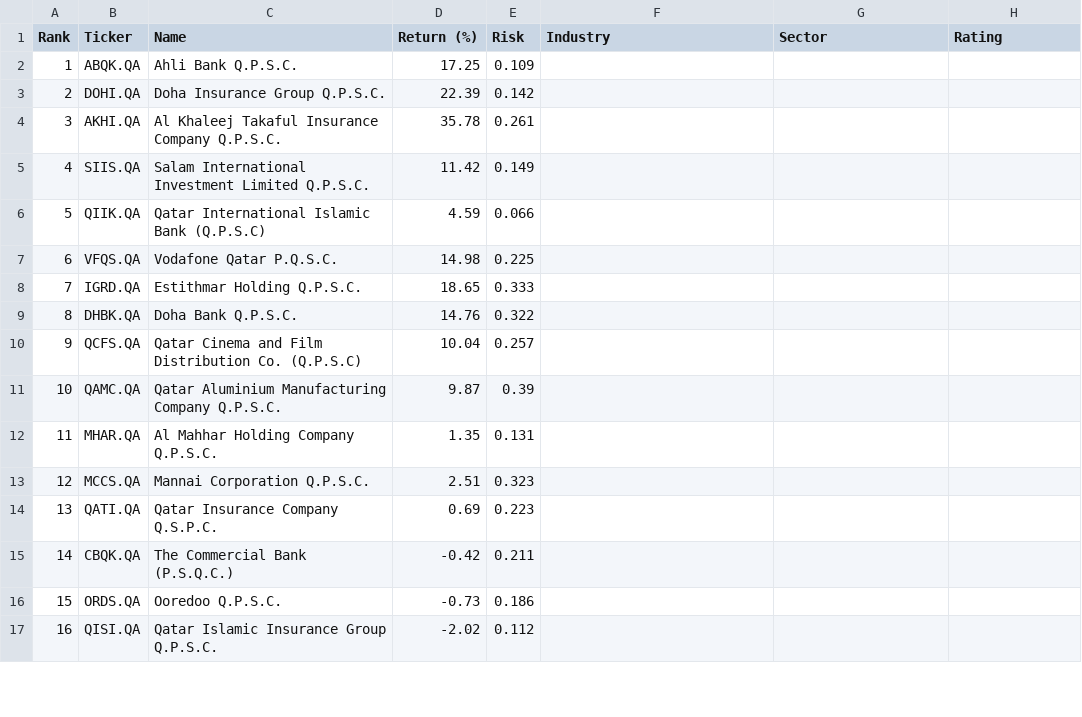
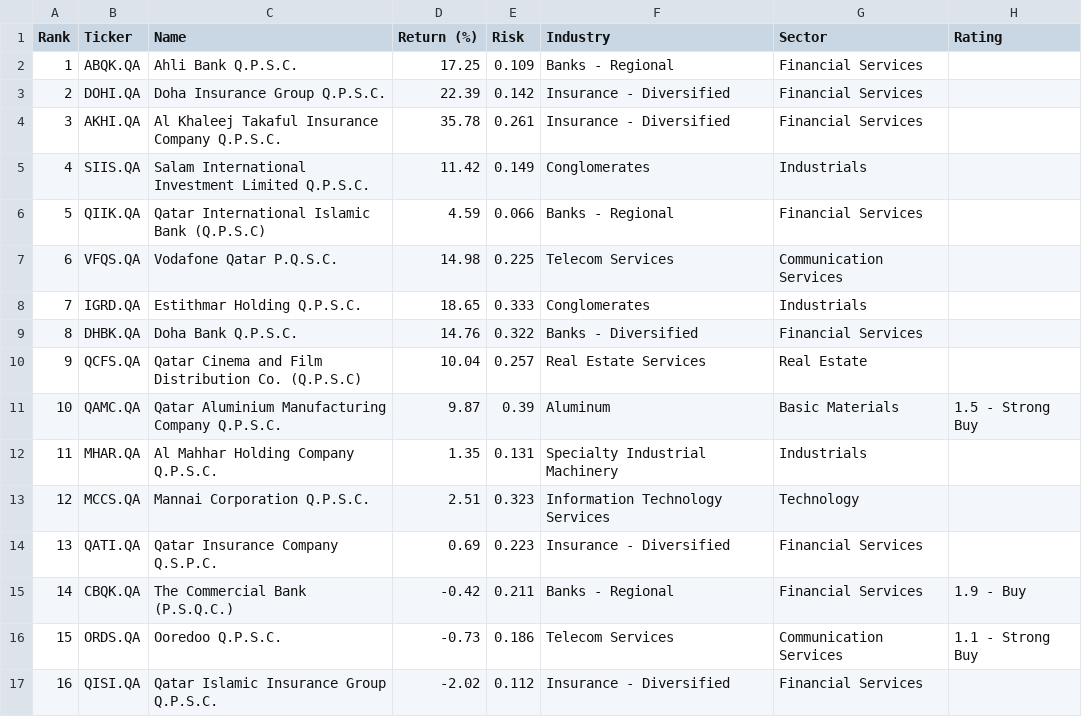
Before and after one commit to rb1407/investelity, a CSV file: database/1y/8_2026/qa.csv, drawn as a sheet; only a part is shown; the diff covers the shown part only.

```diff
--- a/database/1y/8_2026/qa.csv
+++ b/database/1y/8_2026/qa.csv
@@ -1,17 +1,17 @@
 Rank,Ticker,Name,Return (%),Risk,Industry,Sector,Rating
-1,ABQK.QA,Ahli Bank Q.P.S.C.,17.25,0.109,,,
-2,DOHI.QA,Doha Insurance Group Q.P.S.C.,22.39,0.142,,,
-3,AKHI.QA,Al Khaleej Takaful Insurance Company Q.P.S.C.,35.78,0.261,,,
-4,SIIS.QA,Salam International Investment Limited Q.P.S.C.,11.42,0.149,,,
-5,QIIK.QA,Qatar International Islamic Bank (Q.P.S.C),4.59,0.066,,,
-6,VFQS.QA,Vodafone Qatar P.Q.S.C.,14.98,0.225,,,
-7,IGRD.QA,Estithmar Holding Q.P.S.C.,18.65,0.333,,,
-8,DHBK.QA,Doha Bank Q.P.S.C.,14.76,0.322,,,
-9,QCFS.QA,Qatar Cinema and Film Distribution Co. (Q.P.S.C),10.04,0.257,,,
-10,QAMC.QA,Qatar Aluminium Manufacturing Company Q.P.S.C.,9.87,0.39,,,
-11,MHAR.QA,Al Mahhar Holding Company Q.P.S.C.,1.35,0.131,,,
-12,MCCS.QA,Mannai Corporation Q.P.S.C.,2.51,0.323,,,
-13,QATI.QA,Qatar Insurance Company Q.S.P.C.,0.69,0.223,,,
-14,CBQK.QA,The Commercial Bank (P.S.Q.C.),-0.42,0.211,,,
-15,ORDS.QA,Ooredoo Q.P.S.C.,-0.73,0.186,,,
-16,QISI.QA,Qatar Islamic Insurance Group Q.P.S.C.,-2.02,0.112,,,
+1,ABQK.QA,Ahli Bank Q.P.S.C.,17.25,0.109,Banks - Regional,Financial Services,
+2,DOHI.QA,Doha Insurance Group Q.P.S.C.,22.39,0.142,Insurance - Diversified,Financial Services,
+3,AKHI.QA,Al Khaleej Takaful Insurance Company Q.P.S.C.,35.78,0.261,Insurance - Diversified,Financial Services,
+4,SIIS.QA,Salam International Investment Limited Q.P.S.C.,11.42,0.149,Conglomerates,Industrials,
+5,QIIK.QA,Qatar International Islamic Bank (Q.P.S.C),4.59,0.066,Banks - Regional,Financial Services,
+6,VFQS.QA,Vodafone Qatar P.Q.S.C.,14.98,0.225,Telecom Services,Communication Services,
+7,IGRD.QA,Estithmar Holding Q.P.S.C.,18.65,0.333,Conglomerates,Industrials,
+8,DHBK.QA,Doha Bank Q.P.S.C.,14.76,0.322,Banks - Diversified,Financial Services,
+9,QCFS.QA,Qatar Cinema and Film Distribution Co. (Q.P.S.C),10.04,0.257,Real Estate Services,Real Estate,
+10,QAMC.QA,Qatar Aluminium Manufacturing Company Q.P.S.C.,9.87,0.39,Aluminum,Basic Materials,1.5 - Strong Buy
+11,MHAR.QA,Al Mahhar Holding Company Q.P.S.C.,1.35,0.131,Specialty Industrial Machinery,Industrials,
+12,MCCS.QA,Mannai Corporation Q.P.S.C.,2.51,0.323,Information Technology Services,Technology,
+13,QATI.QA,Qatar Insurance Company Q.S.P.C.,0.69,0.223,Insurance - Diversified,Financial Services,
+14,CBQK.QA,The Commercial Bank (P.S.Q.C.),-0.42,0.211,Banks - Regional,Financial Services,1.9 - Buy
+15,ORDS.QA,Ooredoo Q.P.S.C.,-0.73,0.186,Telecom Services,Communication Services,1.1 - Strong Buy
+16,QISI.QA,Qatar Islamic Insurance Group Q.P.S.C.,-2.02,0.112,Insurance - Diversified,Financial Services,
```
Also changed, not shown: 45 edited cells elsewhere in this file, database/1y/8_2026/es.csv, database/1y/8_2026/fi.csv, 10 other files.
